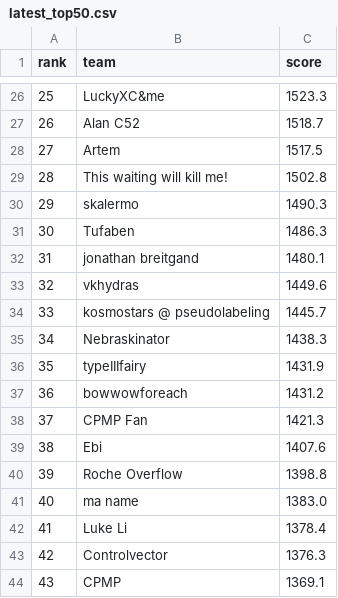
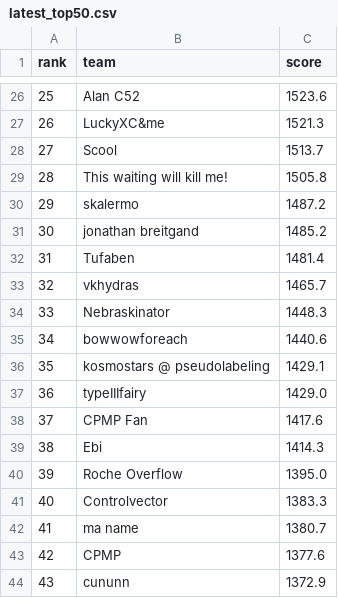
Before and after one commit to slawekslex/orbit-lb, a CSV file: latest_top50.csv, drawn as a sheet; only a part is shown, gaps mark what is left out; the diff covers the shown part only.

```diff
--- a/latest_top50.csv
+++ b/latest_top50.csv
@@ -26,19 +26,19 @@ rank,team,score
-25,LuckyXC&me,1523.3
-26,Alan C52,1518.7
-27,Artem,1517.5
-28,This waiting will kill me!,1502.8
-29,skalermo,1490.3
-30,Tufaben,1486.3
-31,jonathan breitgand,1480.1
-32,vkhydras,1449.6
-33,kosmostars @ pseudolabeling,1445.7
-34,Nebraskinator,1438.3
-35,typeIIIfairy,1431.9
-36,bowwowforeach,1431.2
-37,CPMP Fan,1421.3
-38,Ebi,1407.6
-39,Roche Overflow,1398.8
-40,ma name,1383.0
-41,Luke Li,1378.4
-42,Controlvector,1376.3
-43,CPMP,1369.1
+25,Alan C52,1523.6
+26,LuckyXC&me,1521.3
+27,Scool,1513.7
+28,This waiting will kill me!,1505.8
+29,skalermo,1487.2
+30,jonathan breitgand,1485.2
+31,Tufaben,1481.4
+32,vkhydras,1465.7
+33,Nebraskinator,1448.3
+34,bowwowforeach,1440.6
+35,kosmostars @ pseudolabeling,1429.1
+36,typeIIIfairy,1429.0
+37,CPMP Fan,1417.6
+38,Ebi,1414.3
+39,Roche Overflow,1395.0
+40,Controlvector,1383.3
+41,ma name,1380.7
+42,CPMP,1377.6
+43,cununn,1372.9
```
Also changed, not shown: 45 edited cells elsewhere in this file, rank_history.csv, top50_history.csv.
